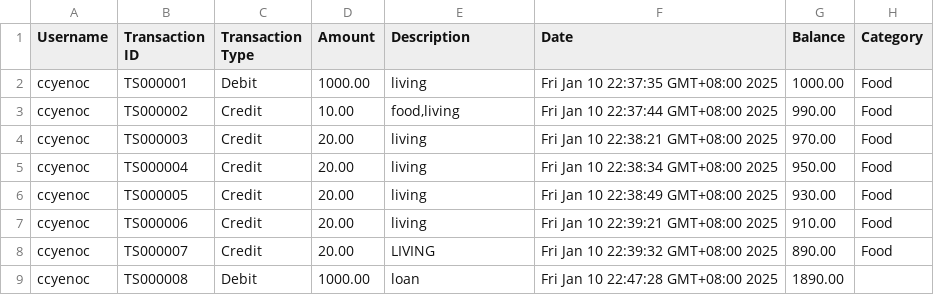
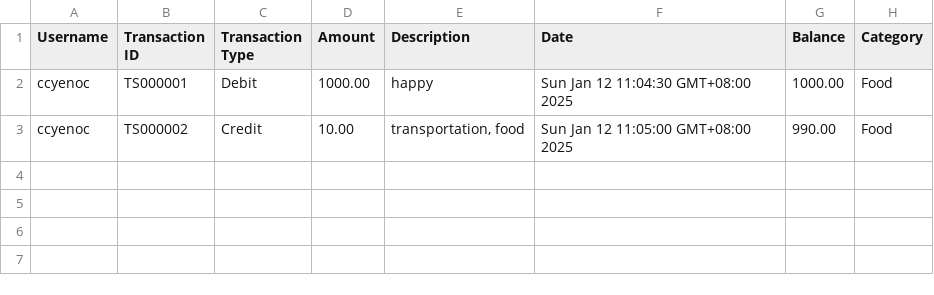
Before and after one commit to ccyenoc/InsideOut-LedgerSystem, a CSV file: out/production/InsideOut-LedgerSystem/transactions.csv, drawn as a sheet.

```diff
--- a/out/production/InsideOut-LedgerSystem/transactions.csv
+++ b/out/production/InsideOut-LedgerSystem/transactions.csv
@@ -1,9 +1,3 @@
 Username,Transaction ID,Transaction Type,Amount,Description,Date,Balance,Category
-ccyenoc,TS000001,Debit,1000.00,living,Fri Jan 10 22:37:35 GMT+08:00 2025,1000.00,Food
-ccyenoc,TS000002,Credit,10.00,"food,living",Fri Jan 10 22:37:44 GMT+08:00 2025,990.00,Food
-ccyenoc,TS000003,Credit,20.00,living,Fri Jan 10 22:38:21 GMT+08:00 2025,970.00,Food
-ccyenoc,TS000004,Credit,20.00,living,Fri Jan 10 22:38:34 GMT+08:00 2025,950.00,Food
-ccyenoc,TS000005,Credit,20.00,living,Fri Jan 10 22:38:49 GMT+08:00 2025,930.00,Food
-ccyenoc,TS000006,Credit,20.00,living,Fri Jan 10 22:39:21 GMT+08:00 2025,910.00,Food
-ccyenoc,TS000007,Credit,20.00,LIVING,Fri Jan 10 22:39:32 GMT+08:00 2025,890.00,Food
-ccyenoc,TS000008,Debit,1000.00,loan,Fri Jan 10 22:47:28 GMT+08:00 2025,1890.00,
+ccyenoc,TS000001,Debit,1000.00,happy,Sun Jan 12 11:04:30 GMT+08:00 2025,1000.00,Food
+ccyenoc,TS000002,Credit,10.00,"transportation, food",Sun Jan 12 11:05:00 GMT+08:00 2025,990.00,Food
```
Also changed, not shown: src/transactions.csv, 20 other files.
